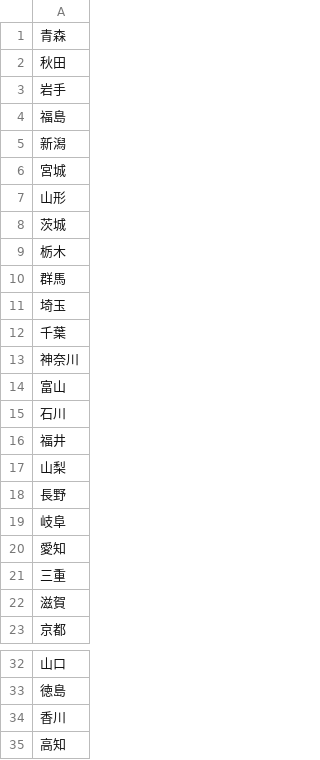
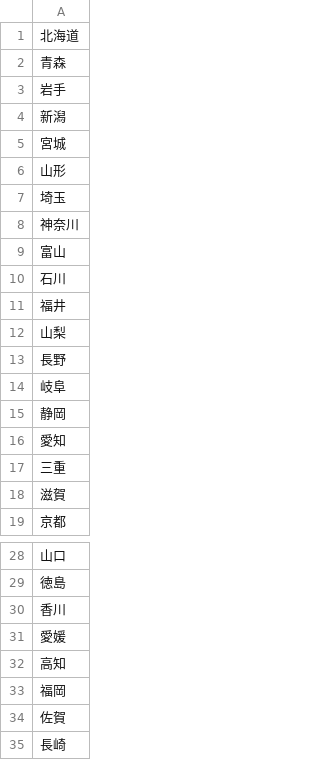
Before and after one commit to Gak-Py/map_name, a CSV file: remain_states.csv, drawn as a sheet; only a part is shown, gaps mark what is left out; the shorter side is filled out with more unchanged rows.

```diff
--- a/remain_states.csv
+++ b/remain_states.csv
@@ -1,5 +1,4 @@
+北海道
 青森
-秋田
 岩手
-福島
 新潟
@@ -7,7 +6,3 @@
 山形
-茨城
-栃木
-群馬
 埼玉
-千葉
 神奈川
@@ -19,2 +14,3 @@
 岐阜
+静岡
 愛知
@@ -34,2 +30,3 @@
 香川
+愛媛
 高知
```
Also changed, not shown: 2 other files.
